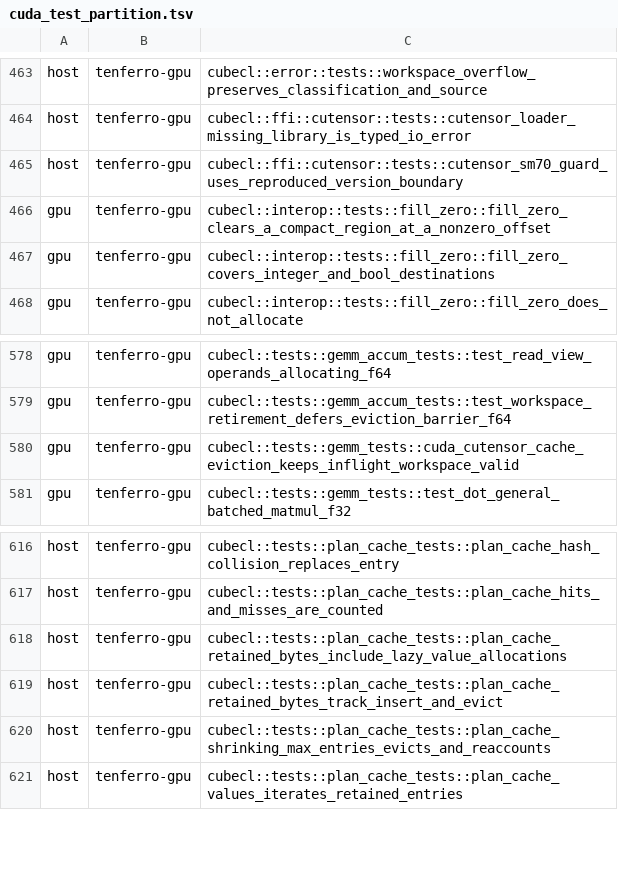
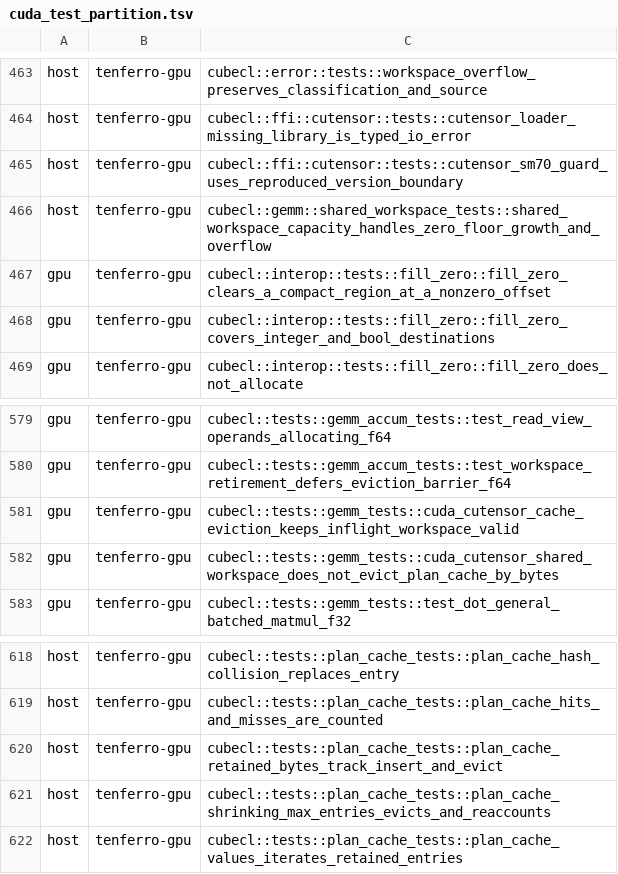
Before and after one commit to exAClior/tenferro-rs, a TSV file: scripts/ci/cuda_test_partition.tsv, drawn as a sheet; only a part is shown, gaps mark what is left out.

Commit message:
Share cuTENSOR contraction scratch across cached plans per stream
Port the downstream shared-workspace prototype onto the pinned upstream base. Keep event-based retirement on growth and cache teardown; exclude scratch from the plan byte budget and document that tradeoff. Add cache-pressure and capacity-boundary regression coverage.

Amp-Thread-ID: https://ampcode.com/threads/T-01a0c86f-d7b8-720d-85de-7ee527c6c815

```diff
--- a/scripts/ci/cuda_test_partition.tsv
+++ b/scripts/ci/cuda_test_partition.tsv
@@ -465,2 +465,3 @@ host	tenferro-gpu	cubecl::ffi::cutensor::tests::cutensor_loader_missing_library_
 host	tenferro-gpu	cubecl::ffi::cutensor::tests::cutensor_sm70_guard_uses_reproduced_version_boundary
+host	tenferro-gpu	cubecl::gemm::shared_workspace_tests::shared_workspace_capacity_handles_zero_floor_growth_and_overflow
 gpu	tenferro-gpu	cubecl::interop::tests::fill_zero::fill_zero_clears_a_compact_region_at_a_nonzero_offset
@@ -580,2 +581,3 @@ gpu	tenferro-gpu	cubecl::tests::gemm_accum_tests::test_workspace_retirement_defe
 gpu	tenferro-gpu	cubecl::tests::gemm_tests::cuda_cutensor_cache_eviction_keeps_inflight_workspace_valid
+gpu	tenferro-gpu	cubecl::tests::gemm_tests::cuda_cutensor_shared_workspace_does_not_evict_plan_cache_by_bytes
 gpu	tenferro-gpu	cubecl::tests::gemm_tests::test_dot_general_batched_matmul_f32
@@ -617,3 +619,2 @@ host	tenferro-gpu	cubecl::tests::plan_cache_tests::plan_cache_hash_collision_rep
 host	tenferro-gpu	cubecl::tests::plan_cache_tests::plan_cache_hits_and_misses_are_counted
-host	tenferro-gpu	cubecl::tests::plan_cache_tests::plan_cache_retained_bytes_include_lazy_value_allocations
 host	tenferro-gpu	cubecl::tests::plan_cache_tests::plan_cache_retained_bytes_track_insert_and_evict
```
Also changed, not shown: 12 other files.
